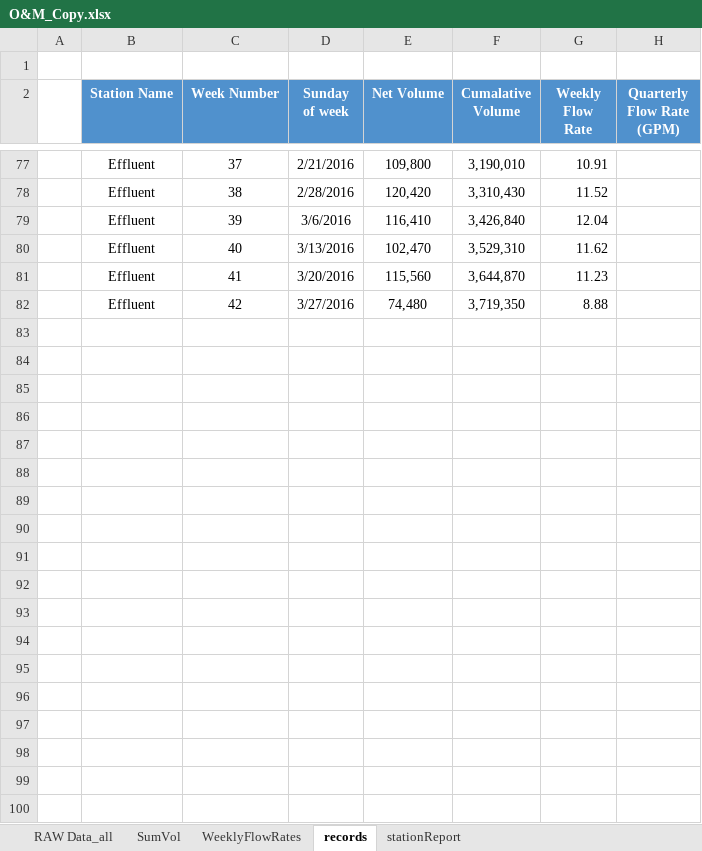
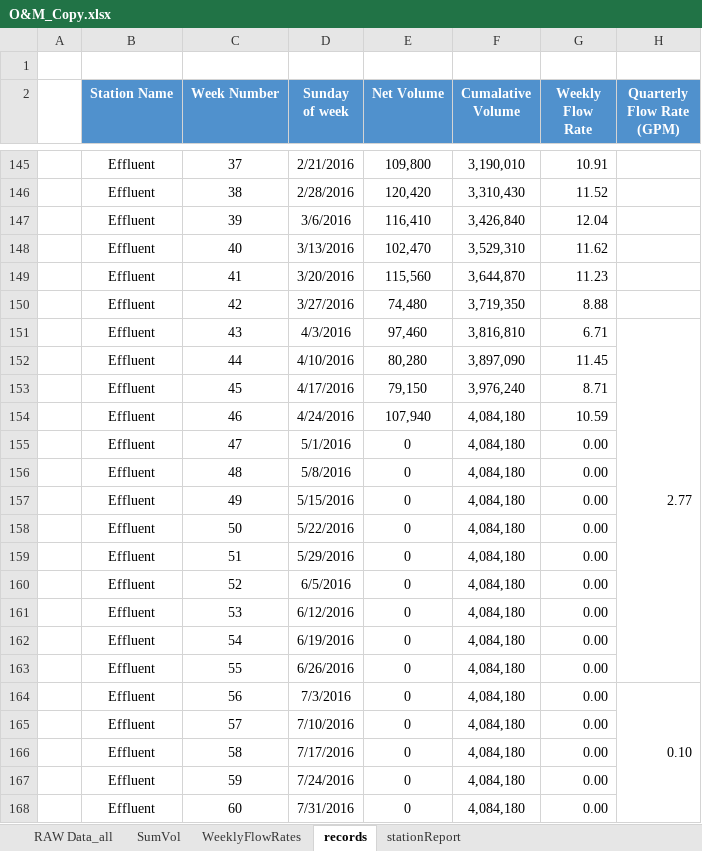
Before and after one commit to JamesPinkard/ExcelChartTool, an Excel workbook: ExcelChartTool/bin/Debug/O&M_Copy.xlsx, sheet records, drawn as a sheet; only a part is shown, gaps mark what is left out; values as stored, in another font and other column widths than the file's, no borders; the diff covers the shown part only; the diff names each change by its address in the sheet, - before the commit and + after, or states it on an @@ line.

```diff
--- a/ExcelChartTool/bin/Debug/O&M_Copy.xlsx (sheet records)
+++ b/ExcelChartTool/bin/Debug/O&M_Copy.xlsx (sheet records)
+row 151:  | Effluent | 43 | 4/3/2016 | 97,460 | 3,816,810 | 6.71 | 2.77
+row 152:  | Effluent | 44 | 4/10/2016 | 80,280 | 3,897,090 | 11.45
+row 153:  | Effluent | 45 | 4/17/2016 | 79,150 | 3,976,240 | 8.71
+row 154:  | Effluent | 46 | 4/24/2016 | 107,940 | 4,084,180 | 10.59
+row 155:  | Effluent | 47 | 5/1/2016 | 0 | 4,084,180 | 0.00
+row 156:  | Effluent | 48 | 5/8/2016 | 0 | 4,084,180 | 0.00
+row 157:  | Effluent | 49 | 5/15/2016 | 0 | 4,084,180 | 0.00
+row 158:  | Effluent | 50 | 5/22/2016 | 0 | 4,084,180 | 0.00
+row 159:  | Effluent | 51 | 5/29/2016 | 0 | 4,084,180 | 0.00
+row 160:  | Effluent | 52 | 6/5/2016 | 0 | 4,084,180 | 0.00
+row 161:  | Effluent | 53 | 6/12/2016 | 0 | 4,084,180 | 0.00
+row 162:  | Effluent | 54 | 6/19/2016 | 0 | 4,084,180 | 0.00
+row 163:  | Effluent | 55 | 6/26/2016 | 0 | 4,084,180 | 0.00
+row 164:  | Effluent | 56 | 7/3/2016 | 0 | 4,084,180 | 0.00 | 0.10
+row 165:  | Effluent | 57 | 7/10/2016 | 0 | 4,084,180 | 0.00
+row 166:  | Effluent | 58 | 7/17/2016 | 0 | 4,084,180 | 0.00
+row 167:  | Effluent | 59 | 7/24/2016 | 0 | 4,084,180 | 0.00
+row 168:  | Effluent | 60 | 7/31/2016 | 0 | 4,084,180 | 0.00
```
Also changed, not shown: 114 added rows and 34 edited cells elsewhere in this sheet, sheet stationReport, sheet RAW Data_all, hidden cells, OpenxmlConsoleApplication/bin/Debug/O&M_Copy.xlsx, 55 other files.
